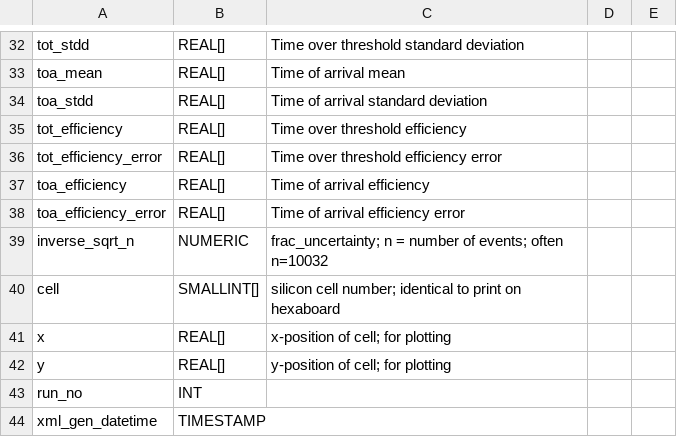
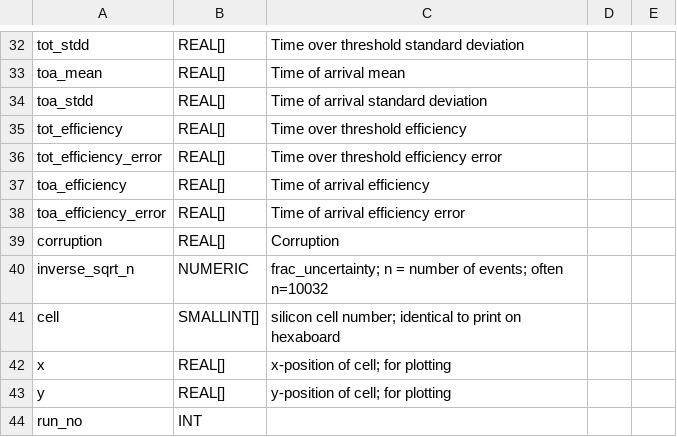
Before and after one commit to cmu-hgc-mac/HGC_DB_postgres, a CSV file: dbase_info/postgres_tables/module_pedestal_test.csv, drawn as a sheet; only a part is shown, gaps mark what is left out; the shorter side is filled out with more unchanged rows; the diff names each change by its address in the sheet, - before the commit and + after, or states it on an @@ line.

Commit message:
Update module_pedestal_test.csv

```diff
--- a/dbase_info/postgres_tables/module_pedestal_test.csv
+++ b/dbase_info/postgres_tables/module_pedestal_test.csv
+row 39: corruption | REAL[] | Corruption
```
